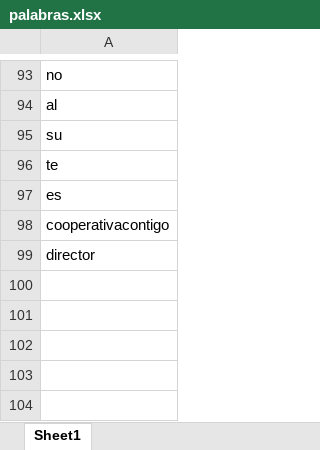
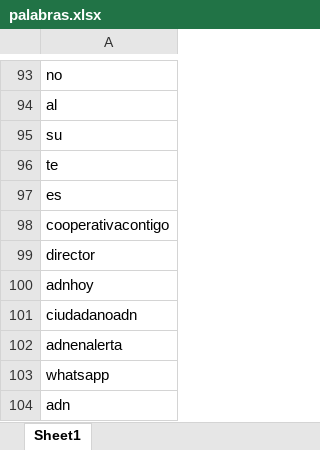
Before and after one commit to Sud-Austral/ds_insumos_wordcloud, an Excel workbook: palabras.xlsx, sheet Sheet1, drawn as a sheet; only a part is shown, gaps mark what is left out; values as stored, in another font and other column widths than the file's, no borders; the diff names each change by its address in the sheet, - before the commit and + after, or states it on an @@ line.

```diff
--- a/palabras.xlsx (sheet Sheet1)
+++ b/palabras.xlsx (sheet Sheet1)
+row 100: adnhoy
+row 101: ciudadanoadn
+row 102: adnenalerta
+row 103: whatsapp
+row 104: adn
```
Also changed, not shown: 1 other file.
